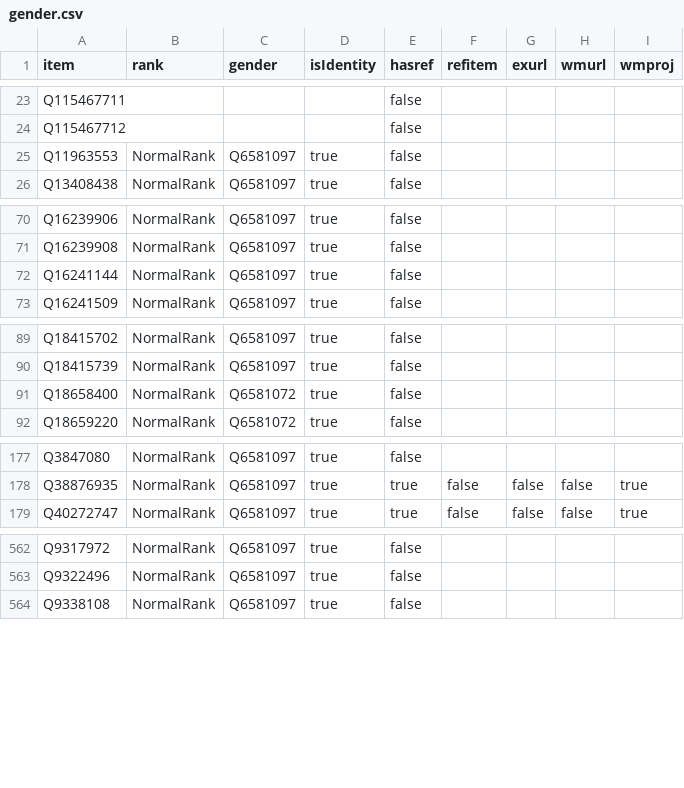
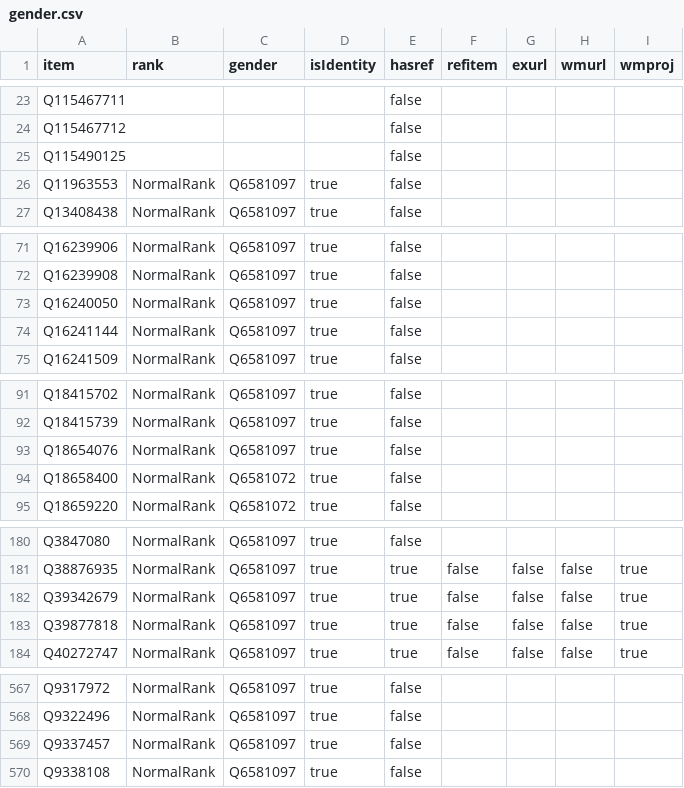
Before and after one commit to every-politician-scrapers/taiwan, a CSV file: badges/rawdata/gender.csv, drawn as a sheet; only a part is shown, gaps mark what is left out; the diff names each change by its address in the sheet, - before the commit and + after, or states it on an @@ line.

```diff
--- a/badges/rawdata/gender.csv
+++ b/badges/rawdata/gender.csv
+row 25: Q115490125 |  |  |  | false
+row 73: Q16240050 | NormalRank | Q6581097 | true | false
+row 93: Q18654076 | NormalRank | Q6581097 | true | false
+row 182: Q39342679 | NormalRank | Q6581097 | true | true | false | false | false | true
+row 183: Q39877818 | NormalRank | Q6581097 | true | true | false | false | false | true
+row 569: Q9337457 | NormalRank | Q6581097 | true | false
```
Also changed, not shown: badges/rawdata/pob.csv, 2 other files.
